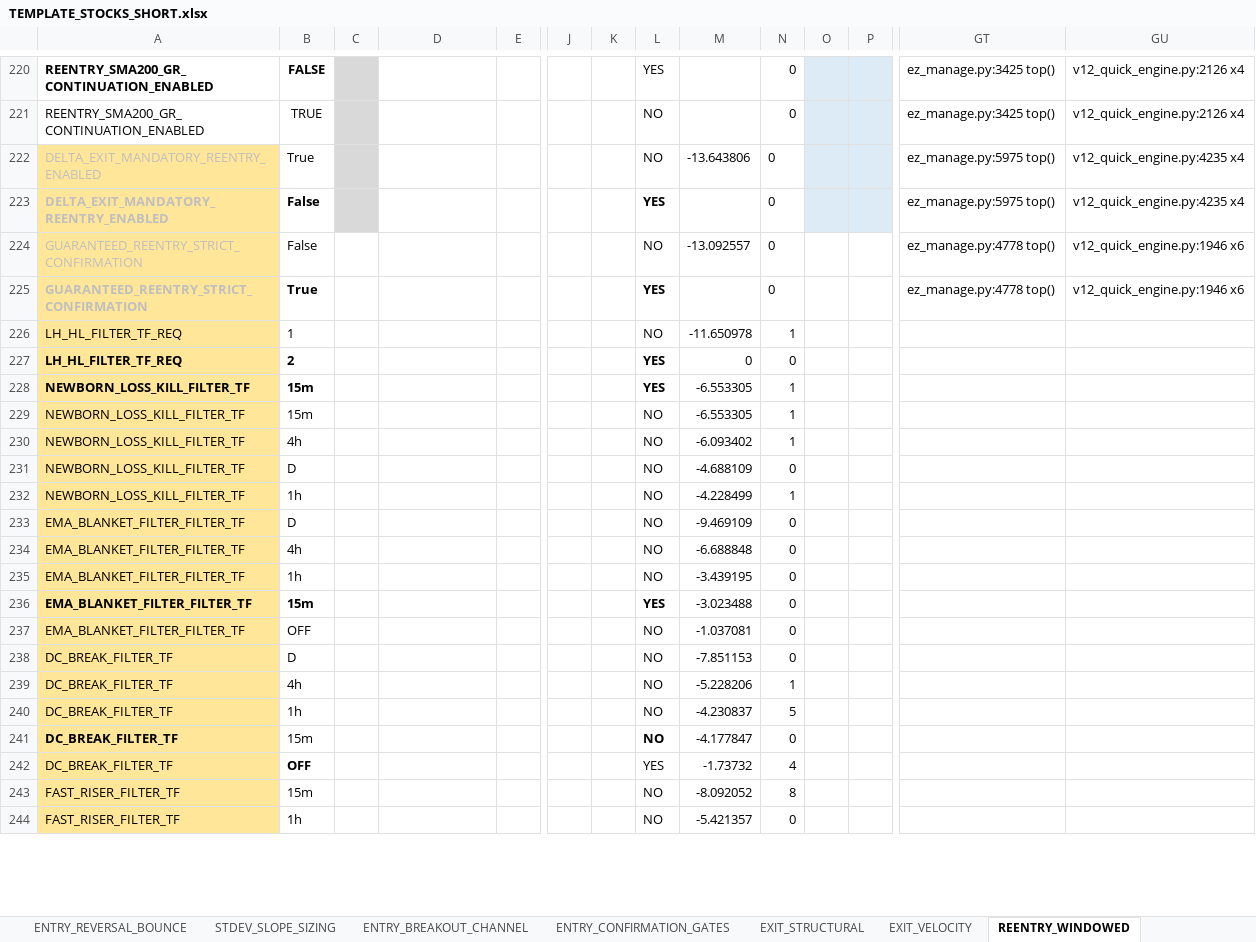
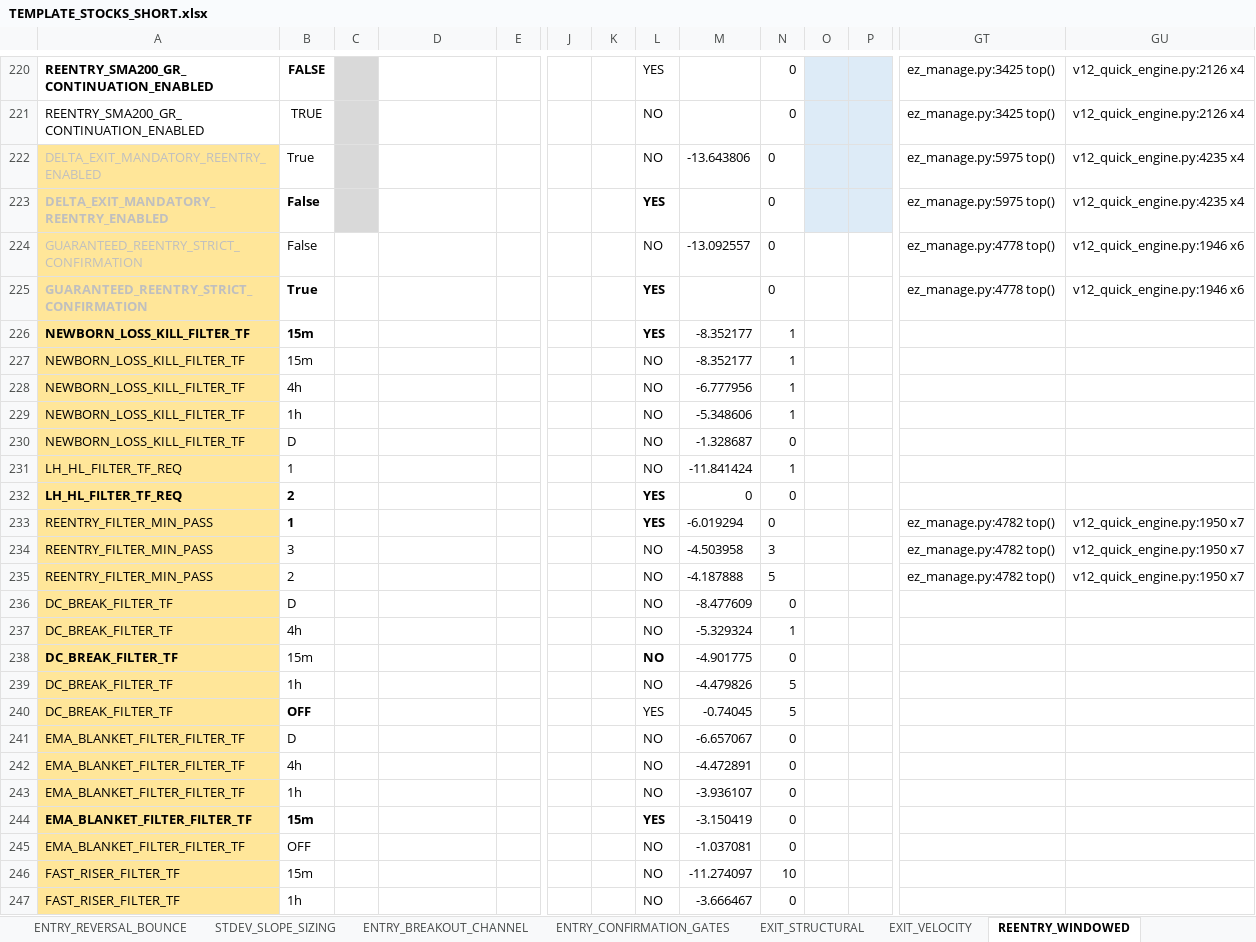
Before and after one commit to nielsvip/binance-sandbox, an Excel workbook: SPREADSHEETS/TEMPLATE_FINAL_NORM/TEMPLATE_STOCKS_SHORT.xlsx, sheet REENTRY_WINDOWED, drawn as a sheet; only a part is shown, gaps mark what is left out; values as stored, in another font and other column widths than the file's, no borders; removed rows and columns are numbered as before the commit, all else as after; rows hold the shown columns only; the diff covers the shown part only; the diff names each change by its address in the sheet, - before the commit and + after, or states it on an @@ line.

```diff
--- a/SPREADSHEETS/TEMPLATE_FINAL_NORM/TEMPLATE_STOCKS_SHORT.xlsx (sheet REENTRY_WINDOWED)
+++ b/SPREADSHEETS/TEMPLATE_FINAL_NORM/TEMPLATE_STOCKS_SHORT.xlsx (sheet REENTRY_WINDOWED)
+row 226: NEWBORN_LOSS_KILL_FILTER_TF | 15m |  |  |  |  |  | YES | -8.352177 | 1
+row 227: NEWBORN_LOSS_KILL_FILTER_TF | 15m |  |  |  |  |  | NO | -8.352177 | 1
+row 228: NEWBORN_LOSS_KILL_FILTER_TF | 4h |  |  |  |  |  | NO | -6.777956 | 1
+row 229: NEWBORN_LOSS_KILL_FILTER_TF | 1h |  |  |  |  |  | NO | -5.348606 | 1
+row 230: NEWBORN_LOSS_KILL_FILTER_TF | D |  |  |  |  |  | NO | -1.328687 | 0
-M231: -11.650978
+M231: -11.841424
-row 228: NEWBORN_LOSS_KILL_FILTER_TF | 15m |  |  |  |  |  | YES | -6.553305 | 1
-row 229: NEWBORN_LOSS_KILL_FILTER_TF | 15m |  |  |  |  |  | NO | -6.553305 | 1
-row 230: NEWBORN_LOSS_KILL_FILTER_TF | 4h |  |  |  |  |  | NO | -6.093402 | 1
+row 233: REENTRY_FILTER_MIN_PASS | 1 |  | REENTRY_FILTER |  |  |  | YES | -6.019294 | 0 |  |  | ez_manage.py:4782 top() | v12_quick_engine.py:1950 x7
+row 234: REENTRY_FILTER_MIN_PASS | 3 |  | REENTRY_FILTER |  |  |  | NO | -4.503958 | 3 |  |  | ez_manage.py:4782 top() | v12_quick_engine.py:1950 x7
+row 235: REENTRY_FILTER_MIN_PASS | 2 |  | REENTRY_FILTER |  |  |  | NO | -4.187888 | 5 |  |  | ez_manage.py:4782 top() | v12_quick_engine.py:1950 x7
-A236: NEWBORN_LOSS_KILL_FILTER_TF
+A236: DC_BREAK_FILTER_TF
-M236: -4.688109
+M236: -8.477609
-row 232: NEWBORN_LOSS_KILL_FILTER_TF | 1h |  |  |  |  |  | NO | -4.228499 | 1
+row 237: DC_BREAK_FILTER_TF | 4h |  |  |  |  |  | NO | -5.329324 | 1
+row 238: DC_BREAK_FILTER_TF | 15m |  |  |  |  |  | NO | -4.901775 | 0
+row 239: DC_BREAK_FILTER_TF | 1h |  |  |  |  |  | NO | -4.479826 | 5
+row 240: DC_BREAK_FILTER_TF | OFF |  |  |  |  |  | YES | -0.74045 | 5
-M241: -9.469109
+M241: -6.657067
-M242: -6.688848
+M242: -4.472891
-M243: -3.439195
+M243: -3.936107
-M244: -3.023488
+M244: -3.150419
-row 238: DC_BREAK_FILTER_TF | D |  |  |  |  |  | NO | -7.851153 | 0
-row 239: DC_BREAK_FILTER_TF | 4h |  |  |  |  |  | NO | -5.228206 | 1
-row 240: DC_BREAK_FILTER_TF | 1h |  |  |  |  |  | NO | -4.230837 | 5
-row 241: DC_BREAK_FILTER_TF | 15m |  |  |  |  |  | NO | -4.177847 | 0
-row 242: DC_BREAK_FILTER_TF | OFF |  |  |  |  |  | YES | -1.73732 | 4
-M246: -8.092052
+M246: -11.274097
-N246: 8
+N246: 10
-M247: -5.421357
+M247: -3.666467
```
Also changed, not shown: other rows of this sheet, sheet GLOBAL_RISK_GATES, sheet EXIT_STRUCTURAL, sheet EXIT_VELOCITY, sheet ENTRY_REVERSAL_BOUNCE, sheet AUGMENT_RISK_SIZING, sheet ENTRY_BREAKOUT_CHANNEL, 6 more sheets, 10 other files.
